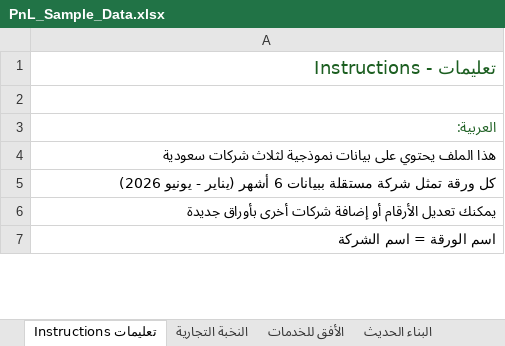
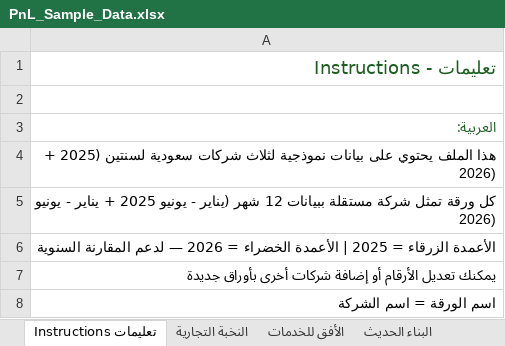
Before and after one commit to mrbasha2026/PL, an Excel workbook: download/PnL_Sample_Data.xlsx, sheet تعليمات Instructions, drawn as a sheet; only a part is shown; values as stored, in another font and other column widths than the file's, no borders; the diff covers the shown part only; the diff names each change by its address in the sheet, - before the commit and + after, or states it on an @@ line.

```diff
--- a/download/PnL_Sample_Data.xlsx (sheet تعليمات Instructions)
+++ b/download/PnL_Sample_Data.xlsx (sheet تعليمات Instructions)
-A4: …شركات سعودية
+A4: …شركات سعودية لسنتين (2025 + 2026)
-A5: …مستقلة ببيانات 6 أشهر (يناير - يونيو…
+A5: …مستقلة ببيانات 12 شهر (يناير - يونيو 2025 + يناير - يونيو…
+row 6: الأعمدة الزرقاء = 2025 | الأعمدة الخضراء = 2026 — لدعم المقارنة السنوية
```
Also changed, not shown: 1 added row and 7 edited cells elsewhere in this sheet, sheet الأفق للخدمات, sheet النخبة التجارية, sheet البناء الحديث, 1 other file.
